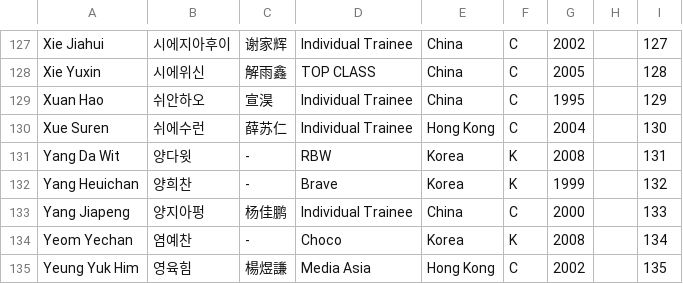
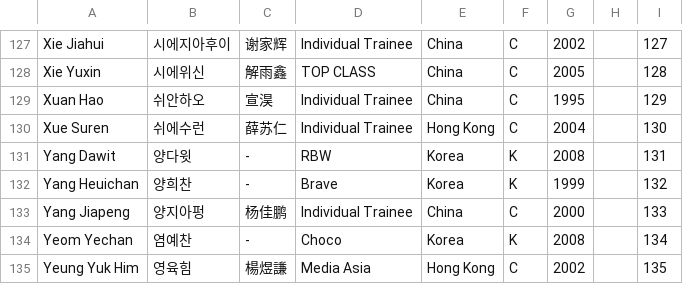
Before and after one commit to planetChomerace/planetChomerace.github.io, a CSV file: trainee_info.csv, drawn as a sheet; only a part is shown, gaps mark what is left out.

Commit message:
Update trainee_info.csv

```diff
--- a/trainee_info.csv
+++ b/trainee_info.csv
@@ -130,3 +130,3 @@ Xuan Hao,쉬안하오,宣淏,Individual Trainee,China,C,1995,,129
 Xue Suren,쉬에수런,薛苏仁,Individual Trainee,Hong Kong,C,2004,,130
-Yang Da Wit,양다윗,-,RBW,Korea,K,2008,,131
+Yang Dawit,양다윗,-,RBW,Korea,K,2008,,131
 Yang Heuichan,양희찬,-,Brave,Korea,K,1999,,132
```
